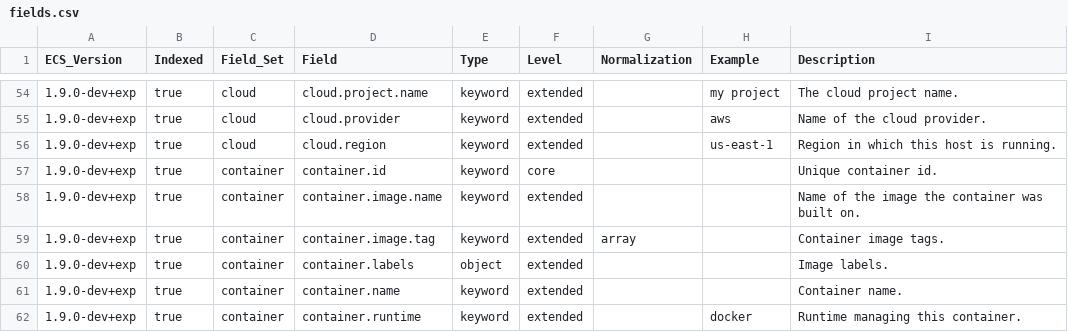
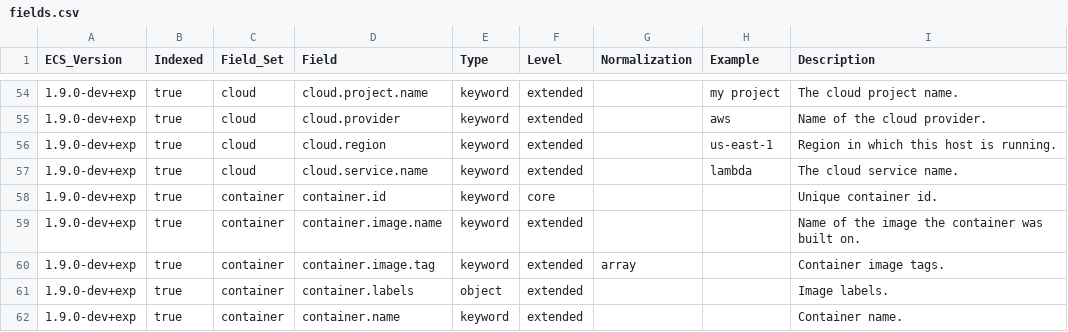
Before and after one commit to elastic/ecs, a CSV file: experimental/generated/csv/fields.csv, drawn as a sheet; only a part is shown, gaps mark what is left out; the shorter side is filled out with more unchanged rows.

Commit message:
add cloud.service.name (#1204)
* add cloud.platform

* expand cloud.platform description

* move to cloud.service.name

* update changelog
# Conflicts:
#	experimental/generated/csv/fields.csv
#	generated/csv/fields.csv

```diff
--- a/experimental/generated/csv/fields.csv
+++ b/experimental/generated/csv/fields.csv
@@ -56,2 +56,3 @@ ECS_Version,Indexed,Field_Set,Field,Type,Level,Normalization,Example,Description
 1.9.0-dev+exp,true,cloud,cloud.region,keyword,extended,,us-east-1,Region in which this host is running.
+1.9.0-dev+exp,true,cloud,cloud.service.name,keyword,extended,,lambda,The cloud service name.
 1.9.0-dev+exp,true,container,container.id,keyword,core,,,Unique container id.
```
Also changed, not shown: generated/csv/fields.csv, 15 other files.
